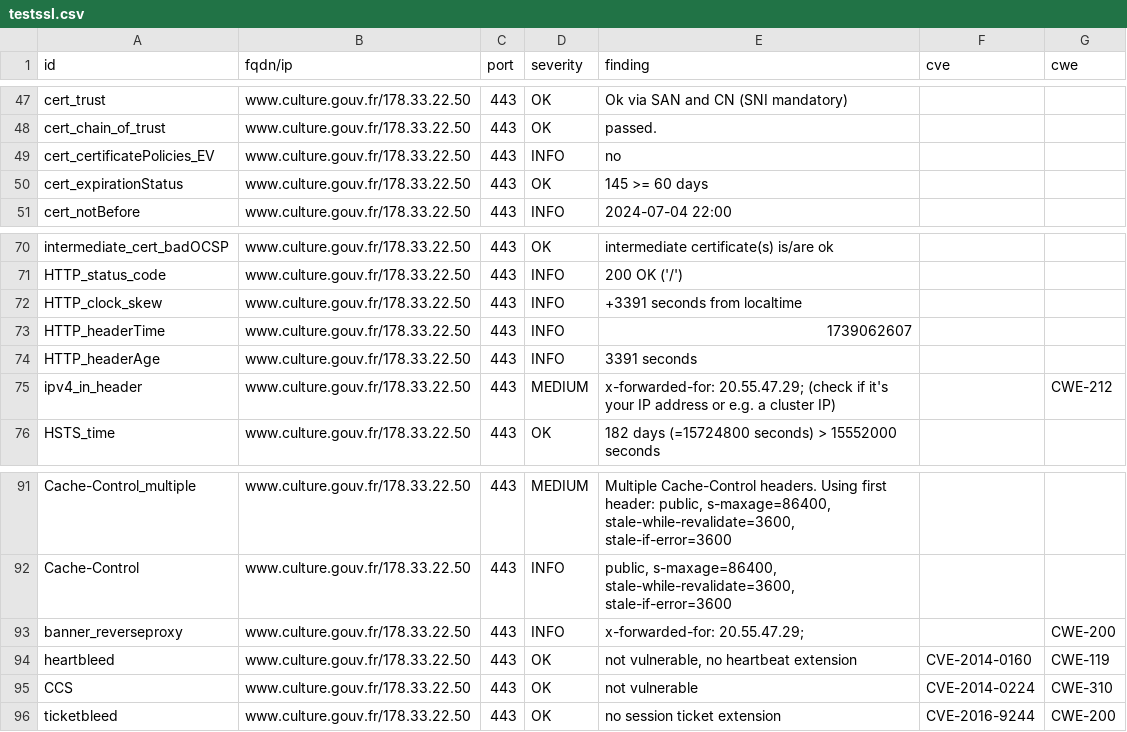
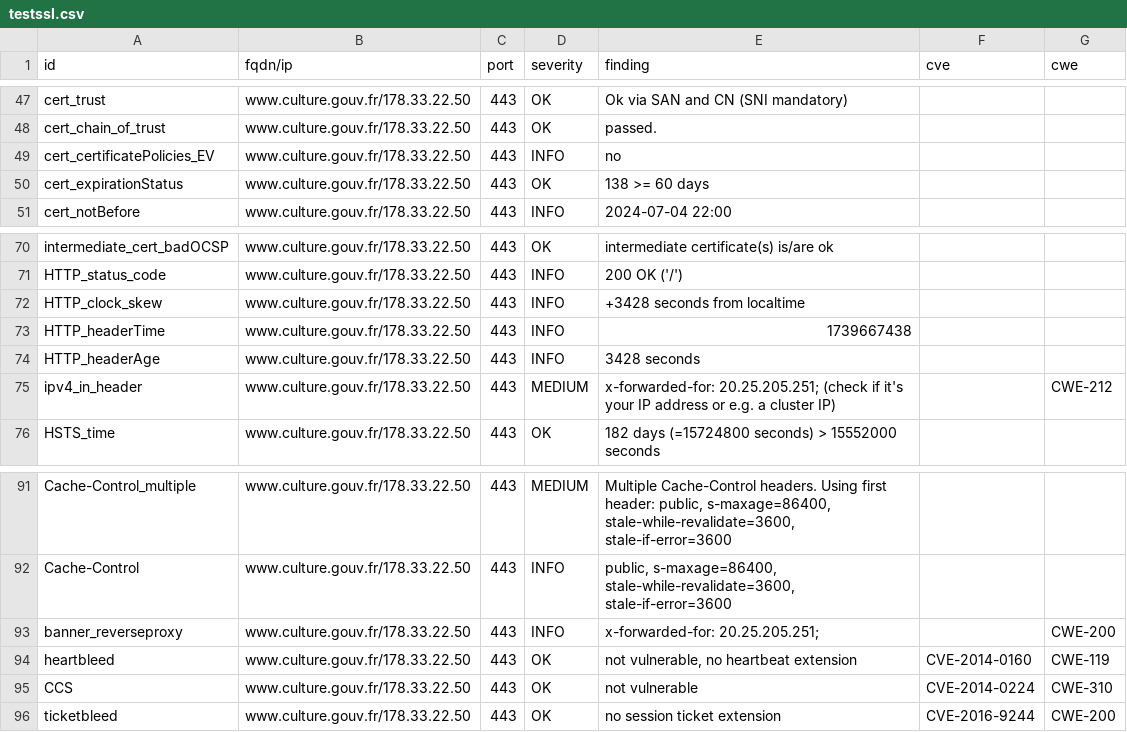
Before and after one commit to culturecommunication/dashlord, a CSV file: results/aHR0cHM6Ly93d3cuY3VsdHVyZS5nb3V2LmZyLw==/testssl.csv, drawn as a sheet; only a part is shown, gaps mark what is left out.

```diff
--- a/results/aHR0cHM6Ly93d3cuY3VsdHVyZS5nb3V2LmZyLw==/testssl.csv
+++ b/results/aHR0cHM6Ly93d3cuY3VsdHVyZS5nb3V2LmZyLw==/testssl.csv
@@ -49,3 +49,3 @@
 "cert_certificatePolicies_EV","www.culture.gouv.fr/178.33.22.50","443","INFO","no","",""
-"cert_expirationStatus","www.culture.gouv.fr/178.33.22.50","443","OK","145 >= 60 days","",""
+"cert_expirationStatus","www.culture.gouv.fr/178.33.22.50","443","OK","138 >= 60 days","",""
 "cert_notBefore","www.culture.gouv.fr/178.33.22.50","443","INFO","2024-07-04 22:00","",""
@@ -71,6 +71,6 @@
 "HTTP_status_code","www.culture.gouv.fr/178.33.22.50","443","INFO","200 OK ('/')","",""
-"HTTP_clock_skew","www.culture.gouv.fr/178.33.22.50","443","INFO","+3391 seconds from localtime","",""
-"HTTP_headerTime","www.culture.gouv.fr/178.33.22.50","443","INFO","1739062607","",""
-"HTTP_headerAge","www.culture.gouv.fr/178.33.22.50","443","INFO","3391 seconds","",""
-"ipv4_in_header","www.culture.gouv.fr/178.33.22.50","443","MEDIUM","x-forwarded-for: 20.55.47.29; (check if it's your IP address or e.g. a cluster IP)","","CWE-212"
+"HTTP_clock_skew","www.culture.gouv.fr/178.33.22.50","443","INFO","+3428 seconds from localtime","",""
+"HTTP_headerTime","www.culture.gouv.fr/178.33.22.50","443","INFO","1739667438","",""
+"HTTP_headerAge","www.culture.gouv.fr/178.33.22.50","443","INFO","3428 seconds","",""
+"ipv4_in_header","www.culture.gouv.fr/178.33.22.50","443","MEDIUM","x-forwarded-for: 20.25.205.251; (check if it's your IP address or e.g. a cluster IP)","","CWE-212"
 "HSTS_time","www.culture.gouv.fr/178.33.22.50","443","OK","182 days (=15724800 seconds) > 15552000 seconds","",""
@@ -92,3 +92,3 @@
 "Cache-Control","www.culture.gouv.fr/178.33.22.50","443","INFO","public, s-maxage=86400, stale-while-revalidate=3600, stale-if-error=3600","",""
-"banner_reverseproxy","www.culture.gouv.fr/178.33.22.50","443","INFO","x-forwarded-for: 20.55.47.29;","","CWE-200"
+"banner_reverseproxy","www.culture.gouv.fr/178.33.22.50","443","INFO","x-forwarded-for: 20.25.205.251;","","CWE-200"
 "heartbleed","www.culture.gouv.fr/178.33.22.50","443","OK","not vulnerable, no heartbeat extension","CVE-2014-0160","CWE-119"
```
Also changed, not shown: 6 other files.
